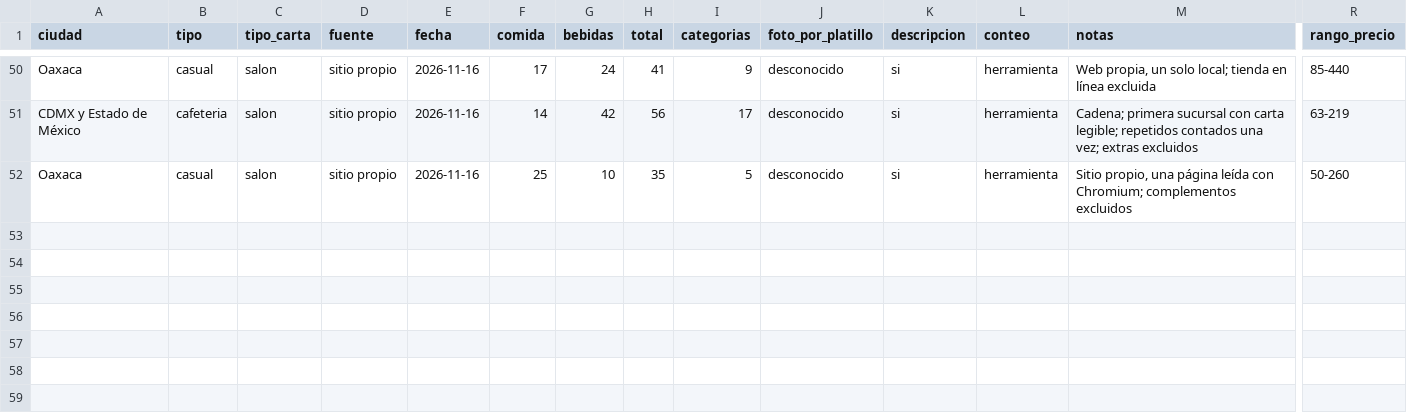
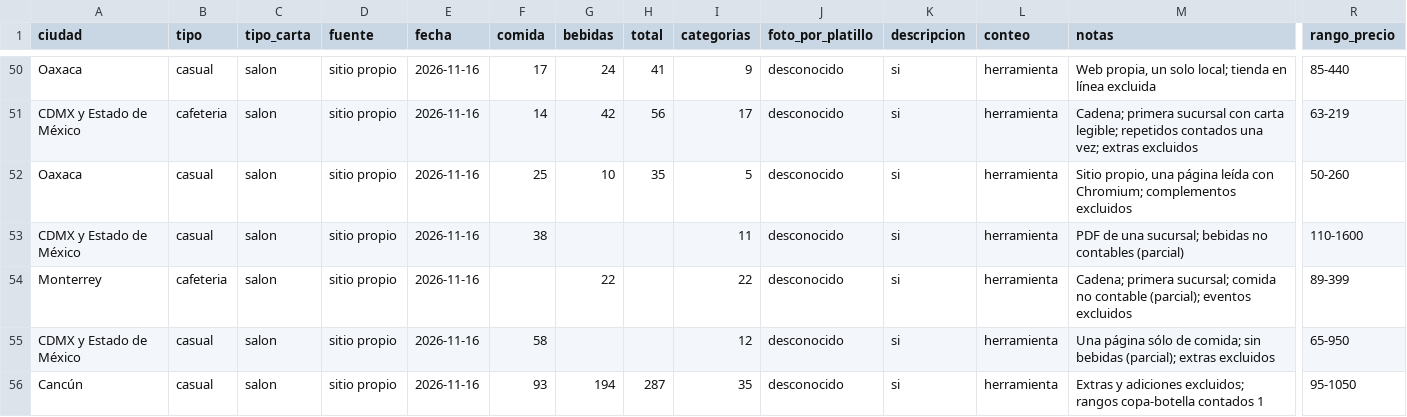
Before and after one commit to KlvinLopez/carta, a CSV file: docs/research/2026-11-13-muestra-500-datos.csv, drawn as a sheet; only a part is shown, gaps mark what is left out; rows hold the shown columns only; the diff names each change by its address in the sheet, - before the commit and + after, or states it on an @@ line.

```diff
--- a/docs/research/2026-11-13-muestra-500-datos.csv
+++ b/docs/research/2026-11-13-muestra-500-datos.csv
+row 53: CDMX y Estado de México | casual | salon | sitio propio | 2026-11-16 | 38 |  |  | 11 | desconocido | si | herramienta | PDF de una sucursal; bebidas no contables (parcial) | 110-1600
+row 54: Monterrey | cafeteria | salon | sitio propio | 2026-11-16 |  | 22 |  | 22 | desconocido | si | herramienta | Cadena; primera sucursal; comida no contable (parcial); eventos excluidos | 89-399
+row 55: CDMX y Estado de México | casual | salon | sitio propio | 2026-11-16 | 58 |  |  | 12 | desconocido | si | herramienta | Una página sólo de comida; sin bebidas (parcial); extras excluidos | 65-950
+row 56: Cancún | casual | salon | sitio propio | 2026-11-16 | 93 | 194 | 287 | 35 | desconocido | si | herramienta | Extras y adiciones excluidos; rangos copa-botella contados 1 | 95-1050
```
Also changed, not shown: docs/research/2026-11-13-muestra-500-descartes.csv.
